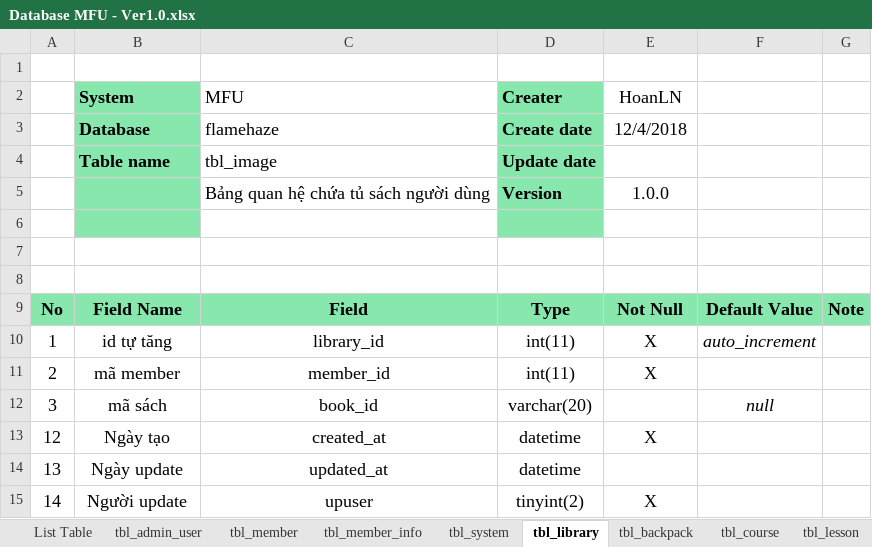
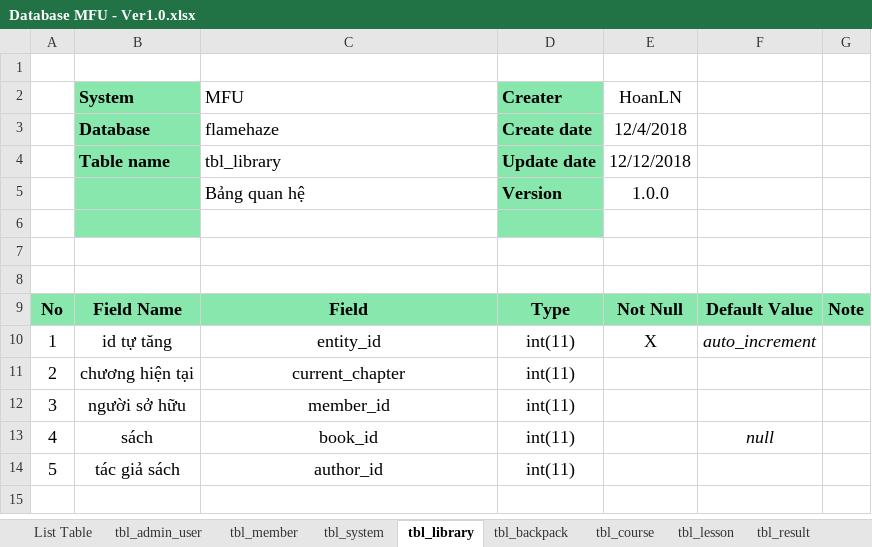
Before and after one commit to hoanngocle/admin-dashboard, an Excel workbook: document/Database MFU - Ver1.0.xlsx, sheet tbl_library, drawn as a sheet; values as stored, in another font and other column widths than the file's, no borders; charts and pictures not drawn; removed rows and columns are numbered as before the commit, all else as after; the diff names each change by its address in the sheet, - before the commit and + after, or states it on an @@ line.

```diff
--- a/document/Database MFU - Ver1.0.xlsx (sheet tbl_library)
+++ b/document/Database MFU - Ver1.0.xlsx (sheet tbl_library)
@@ sheet tab hidden: tbl_member_info @@
-C4 (MFU): tbl_image
+C4 (MFU): tbl_library
-E4 (HoanLN): (empty)
+E4 (HoanLN): 12/12/2018
-C5 (MFU): Bảng quan hệ chứa tủ sách người dùng
+C5 (MFU): Bảng quan hệ
-C10 (MFU): library_id
+C10 (MFU): entity_id
+row 11: 2 | chương hiện tại | current_chapter | int(11)
-A12: 2
+A12: 3
-B12 (System): mã member
+B12 (System): người sở hữu
-E12 (HoanLN): X
+E12 (HoanLN): (empty)
-A13: 3
+A13: 4
-B13 (System): mã sách
+B13 (System): sách
-D13 (Creater): varchar(20)
+D13 (Creater): int(11)
-row 13: 12 | Ngày tạo | created_at | datetime | X
-row 14: 13 | Ngày update | updated_at | datetime
-row 15: 14 | Người update | upuser | tinyint(2) | X
+row 14: 5 | tác giả sách | author_id | int(11)
```
Also changed, not shown: sheet List Table, sheet tbl_post, sheet tbl_budget, sheet tbl_member, sheet tbl_image, sheet tbl_saving, 14 more sheets, other sheet tabs, charts or pictures, document/SystemDesign_MyUniverse.xlsx, 2 other files.
